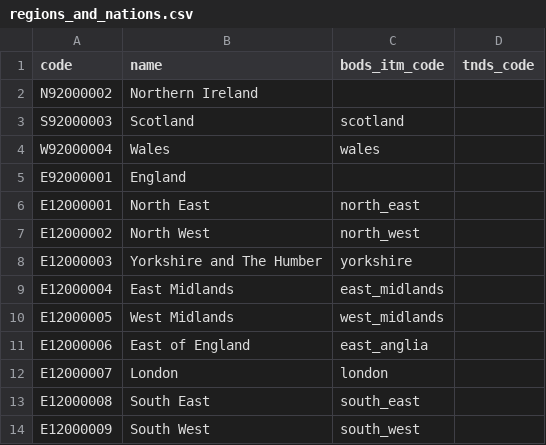
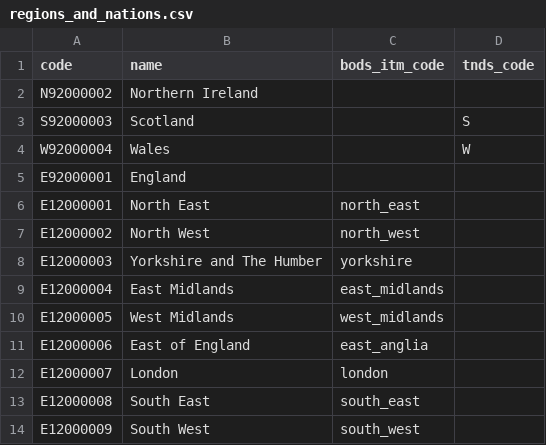
Before and after one commit to stupidpupil/wales_ish_otp_graph, a CSV file: data-raw/regions_and_nations.csv, drawn as a sheet.

Commit message:
Revert Wales and Scotland back to TNDS

```diff
--- a/data-raw/regions_and_nations.csv
+++ b/data-raw/regions_and_nations.csv
@@ -2,4 +2,4 @@ code,name,bods_itm_code,tnds_code
 N92000002,Northern Ireland,,
-S92000003,Scotland,scotland,
-W92000004,Wales,wales,
+S92000003,Scotland,,S
+W92000004,Wales,,W
 E92000001,England,,
```
